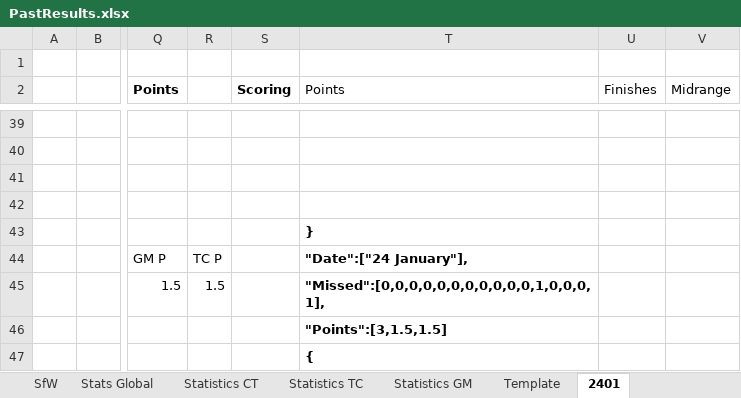
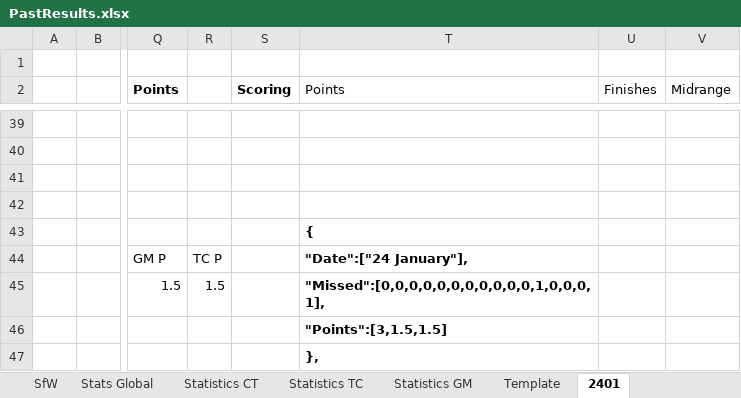
Before and after one commit to KingGoose20/LTBO, an Excel workbook: Other Files/PastResults.xlsx, sheet 2401, drawn as a sheet; only a part is shown, gaps mark what is left out; values as stored, in another font and other column widths than the file's, no borders; the diff names each change by its address in the sheet, - before the commit and + after, or states it on an @@ line.

```diff
--- a/Other Files/PastResults.xlsx (sheet 2401)
+++ b/Other Files/PastResults.xlsx (sheet 2401)
-T43 (Points): }
+T43 (Points): {
-T47 (Points): {
+T47 (Points): },
```
Also changed, not shown: sheet Template, formulas that keep their value, 3 other files.
